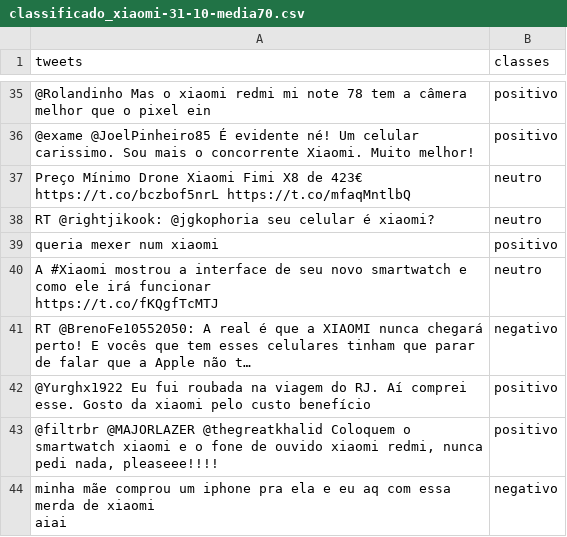
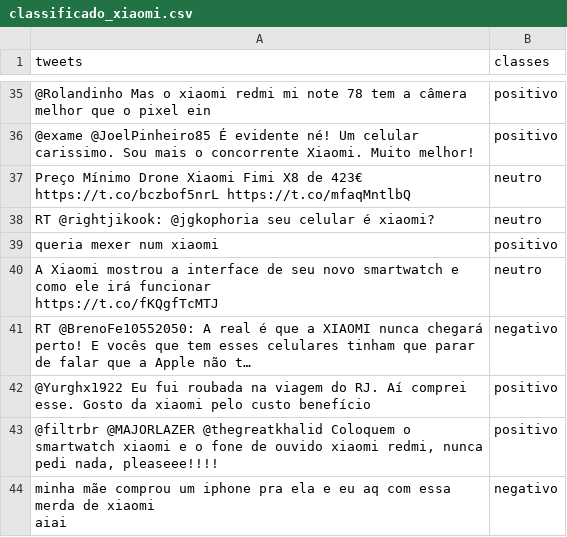
Before and after one commit to malufreitas/mineracao-de-opiniao, a CSV file: classificado_xiaomi.csv (was tweets classificados/classificado_xiaomi-31-10-media70.csv), drawn as a sheet; only a part is shown, gaps mark what is left out; the diff names each change by its address in the sheet, - before the commit and + after, or states it on an @@ line.

```diff
--- a/tweets classificados/classificado_xiaomi-31-10-media70.csv
+++ b/classificado_xiaomi.csv
-A40 (tweets): A #Xiaomi mostrou a…
+A40 (tweets): A Xiaomi mostrou a…
```
Also changed, not shown: 7 other files.
